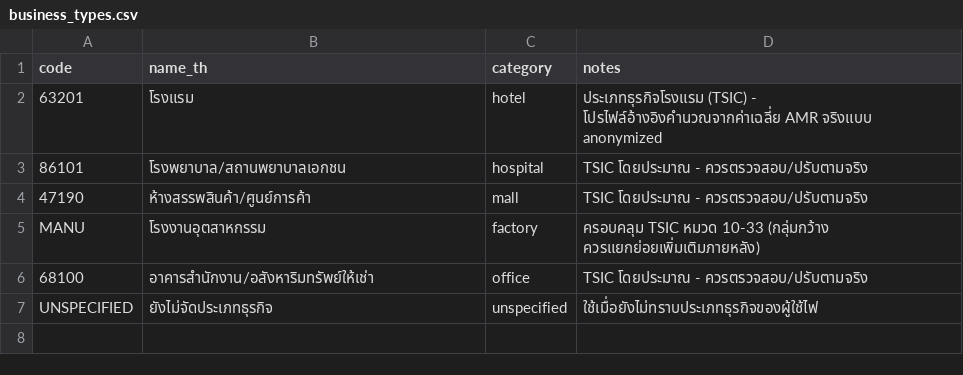
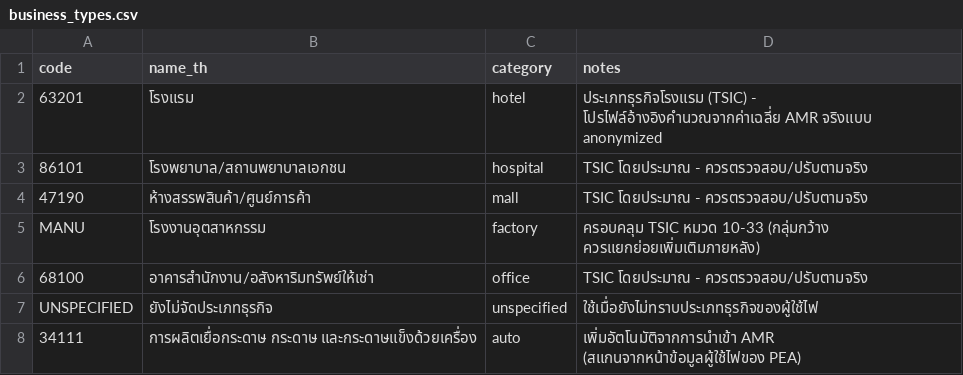
Before and after one commit to DekPeem/Data, a CSV file: data/reference/business_types.csv, drawn as a sheet.

```diff
--- a/data/reference/business_types.csv
+++ b/data/reference/business_types.csv
@@ -7 +7,2 @@ MANU,โรงงานอุตสาหกรรม,factory,ครอบคล
 UNSPECIFIED,ยังไม่จัดประเภทธุรกิจ,unspecified,ใช้เมื่อยังไม่ทราบประเภทธุรกิจของผู้ใช้ไฟ
+34111,การผลิตเยื่อกระดาษ กระดาษ และกระดาษแข็งด้วยเครื่อง,auto,เพิ่มอัตโนมัติจากการนำเข้า AMR (สแกนจากหน้าข้อมูลผู้ใช้ไฟของ PEA)
```
Also changed, not shown: data/reference/load_profiles.csv.
